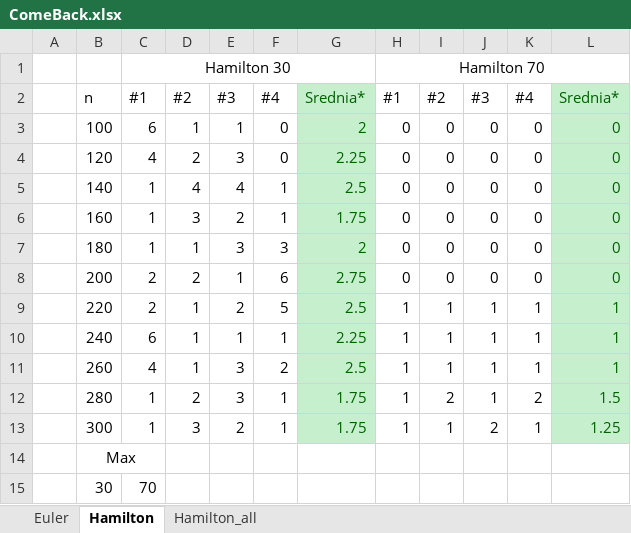
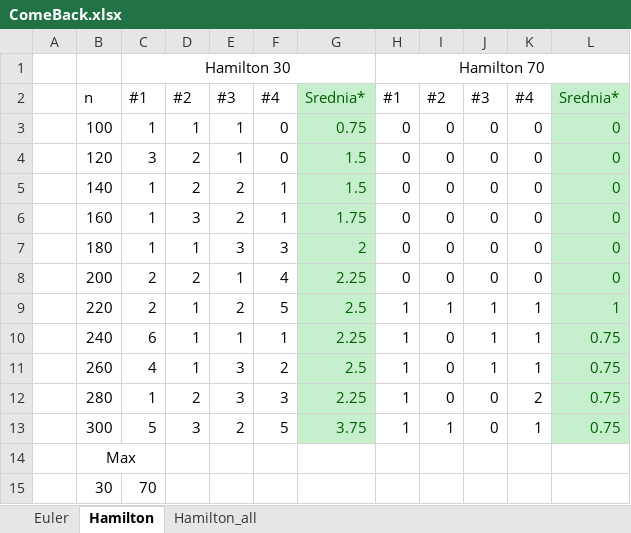
Before and after one commit to MarcinJaskulski/ComeBackAlgorithm, an Excel workbook: ComeBack.xlsx, sheet Hamilton, drawn as a sheet; only a part is shown; values as stored, in another font and other column widths than the file's, no borders; charts and pictures not drawn; the diff names each change by its address in the sheet, - before the commit and + after, or states it on an @@ line.

```diff
--- a/ComeBack.xlsx (sheet Hamilton)
+++ b/ComeBack.xlsx (sheet Hamilton)
-C3: 6
+C3: 1
-G3: 2
+G3: 0.75
-C4: 4
+C4: 3
-E4: 3
+E4: 1
-G4: 2.25
+G4: 1.5
-D5: 4
+D5: 2
-E5: 4
+E5: 2
-G5: 2.5
+G5: 1.5
-F8: 6
+F8: 4
-G8: 2.75
+G8: 2.25
-I10:I11: 1
+I10:I11: 0
-L10:L11: 1
+L10:L11: 0.75
-F12: 1
+F12: 3
-G12: 1.75
+G12: 2.25
-I12: 2
+I12: 0
-J12: 1
+J12: 0
-L12: 1.5
+L12: 0.75
-C13: 1
+C13: 5
-F13: 1
+F13: 5
-G13: 1.75
+G13: 3.75
-J13: 2
+J13: 0
-L13: 1.25
+L13: 0.75
```
Also changed, not shown: sheet Euler, charts or pictures.
